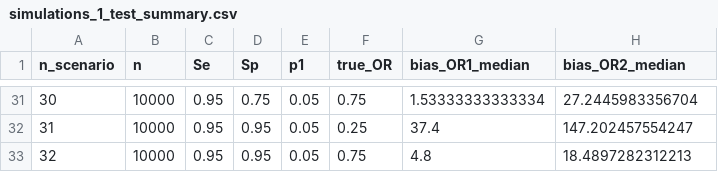
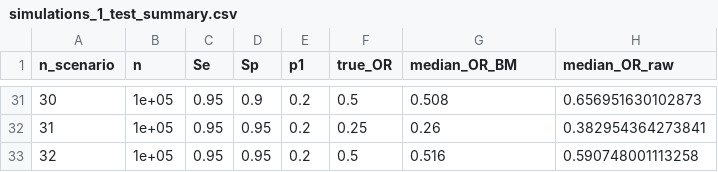
Before and after one commit to paoloeusebi/tnd-vaccine-effectiveness, a CSV file: tfls/simulations_1_test_summary.csv, drawn as a sheet; only a part is shown, gaps mark what is left out; the diff covers the shown part only.

```diff
--- a/tfls/simulations_1_test_summary.csv
+++ b/tfls/simulations_1_test_summary.csv
@@ -1 +1 @@
-"n_scenario","n","Se","Sp","p1","true_OR","bias_OR1_median","bias_OR2_median"
+"n_scenario","n","Se","Sp","p1","true_OR","median_OR_BM","median_OR_raw"
@@ -31,3 +31,3 @@
-30,10000,0.95,0.75,0.05,0.75,1.53333333333334,27.2445983356704
-31,10000,0.95,0.95,0.05,0.25,37.4,147.202457554247
-32,10000,0.95,0.95,0.05,0.75,4.8,18.4897282312213
+30,1e+05,0.95,0.9,0.2,0.5,0.508,0.656951630102873
+31,1e+05,0.95,0.95,0.2,0.25,0.26,0.382954364273841
+32,1e+05,0.95,0.95,0.2,0.5,0.516,0.590748001113258
```
Also changed, not shown: 161 edited cells elsewhere in this file, tfls/simulations_2_tests_summary.csv, 17 other files.
